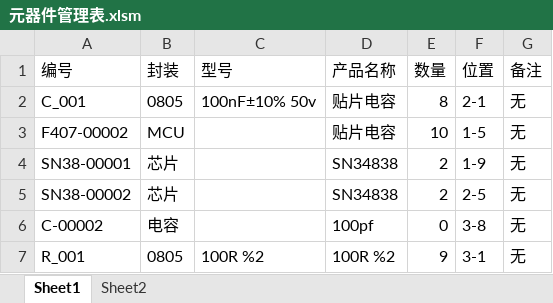
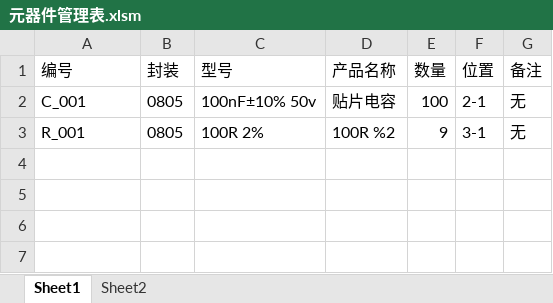
Before and after one commit to colorful-p/Electronic_warehouse, an Excel workbook: 元器件管理表.xlsm, sheet Sheet1, drawn as a sheet; values as stored, in another font and other column widths than the file's, no borders; charts and pictures not drawn; removed rows and columns are numbered as before the commit, all else as after; the diff names each change by its address in the sheet, - before the commit and + after, or states it on an @@ line.

```diff
--- a/元器件管理表.xlsm (sheet Sheet1)
+++ b/元器件管理表.xlsm (sheet Sheet1)
-E2 (数量): 8
+E2 (数量): 100
-row 3: F407-00002 | MCU |  | 贴片电容 | 10 | 1-5 | 无
-row 4: SN38-00001 | 芯片 |  | SN34838 | 2 | 1-9 | 无
-row 5: SN38-00002 | 芯片 |  | SN34838 | 2 | 2-5 | 无
-row 6: C-00002 | 电容 |  | 100pf | 0 | 3-8 | 无
-C3 (型号): 100R %2
+C3 (型号): 100R 2%
```
Also changed, not shown: sheet Sheet2, charts or pictures, 3 other files.
